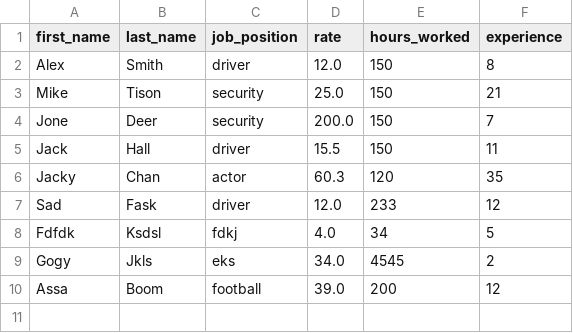
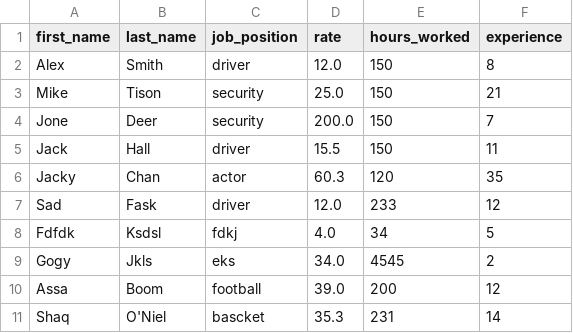
Before and after one commit to MihailMaiorov/TMS, a CSV file: lesson14/staff.csv, drawn as a sheet; the diff names each change by its address in the sheet, - before the commit and + after, or states it on an @@ line.

```diff
--- a/lesson14/staff.csv
+++ b/lesson14/staff.csv
+row 11: Shaq | O'Niel | bascket | 35.3 | 231 | 14
```
Also changed, not shown: 2 other files.
